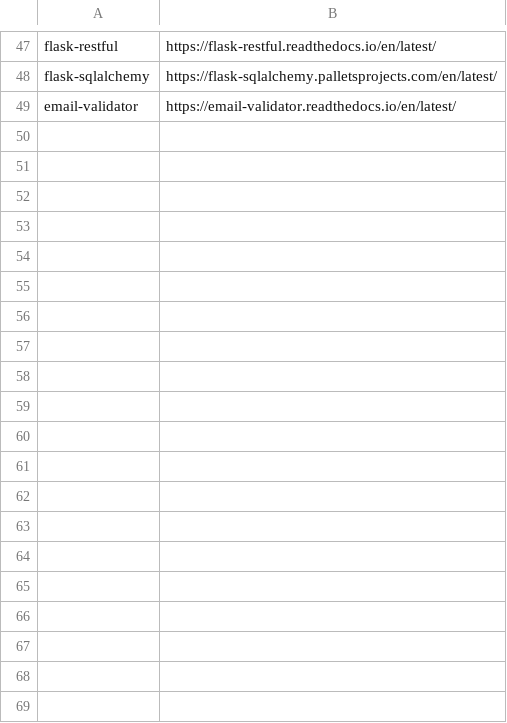
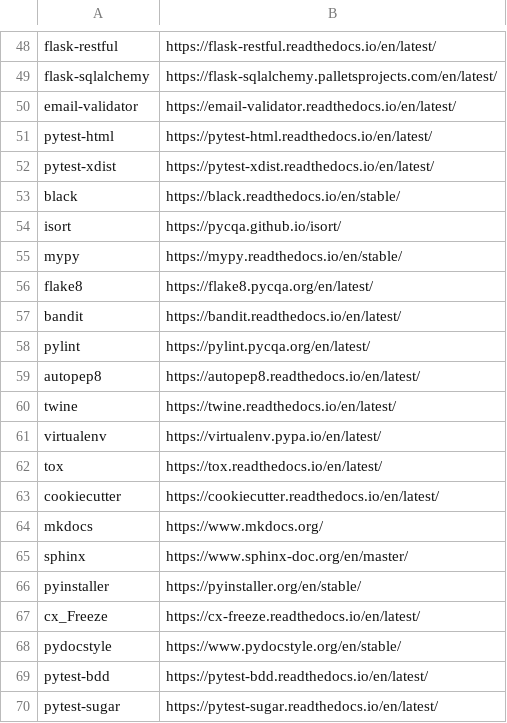
Before and after one commit to arjbarber/pipim, a CSV file: backend/documentations.csv, drawn as a sheet; only a part is shown, gaps mark what is left out; the diff covers the shown part only.

Commit message:
added more documentation links

```diff
--- a/backend/documentations.csv
+++ b/backend/documentations.csv
@@ -49 +50,21 @@ flask-sqlalchemy,https://flask-sqlalchemy.palletsprojects.com/en/latest/
 email-validator,https://email-validator.readthedocs.io/en/latest/
+pytest-html,https://pytest-html.readthedocs.io/en/latest/
+pytest-xdist,https://pytest-xdist.readthedocs.io/en/latest/
+black,https://black.readthedocs.io/en/stable/
+isort,https://pycqa.github.io/isort/
+mypy,https://mypy.readthedocs.io/en/stable/
+flake8,https://flake8.pycqa.org/en/latest/
+bandit,https://bandit.readthedocs.io/en/latest/
+pylint,https://pylint.pycqa.org/en/latest/
+autopep8,https://autopep8.readthedocs.io/en/latest/
+twine,https://twine.readthedocs.io/en/latest/
+virtualenv,https://virtualenv.pypa.io/en/latest/
+tox,https://tox.readthedocs.io/en/latest/
+cookiecutter,https://cookiecutter.readthedocs.io/en/latest/
+mkdocs,https://www.mkdocs.org/
+sphinx,https://www.sphinx-doc.org/en/master/
+pyinstaller,https://pyinstaller.org/en/stable/
+cx_Freeze,https://cx-freeze.readthedocs.io/en/latest/
+pydocstyle,https://www.pydocstyle.org/en/stable/
+pytest-bdd,https://pytest-bdd.readthedocs.io/en/latest/
+pytest-sugar,https://pytest-sugar.readthedocs.io/en/latest/
```
Also changed, not shown: 52 added rows, 7 removed rows, 5 moved rows and 1 edited cell elsewhere in this file.
